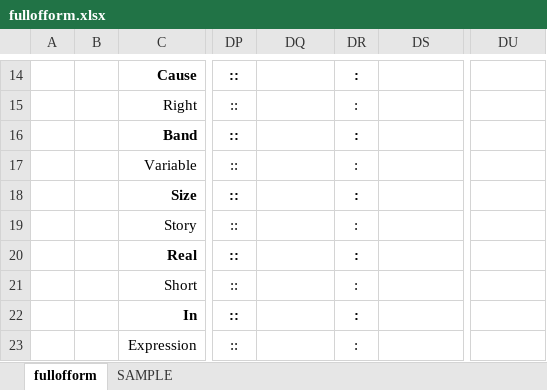
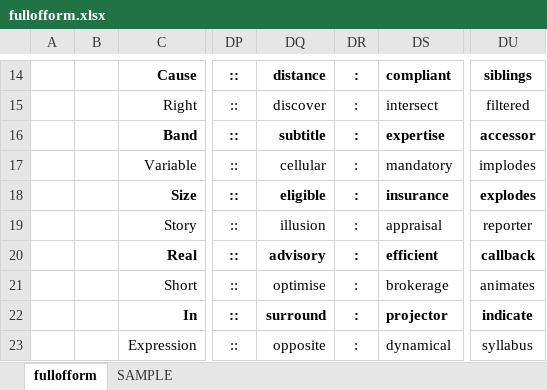
Before and after one commit to openroot/fullOfForm53, an Excel workbook: fullofform/fullofform.xlsx, sheet fullofform, drawn as a sheet; only a part is shown, gaps mark what is left out; values as stored, in another font and other column widths than the file's, no borders; charts and pictures not drawn; the diff covers the shown part only; the diff names each change by its address in the sheet, - before the commit and + after, or states it on an @@ line.

```diff
--- a/fullofform/fullofform.xlsx (sheet fullofform)
+++ b/fullofform/fullofform.xlsx (sheet fullofform)
-DQ14: (empty)
+DQ14: distance
-DS14: (empty)
+DS14: compliant
-DU14: (empty)
+DU14: siblings
-DQ15: (empty)
+DQ15: discover
-DS15: (empty)
+DS15: intersect
-DU15: (empty)
+DU15: filtered
-DQ16: (empty)
+DQ16: subtitle
-DS16: (empty)
+DS16: expertise
-DU16: (empty)
+DU16: accessor
-DQ17: (empty)
+DQ17: cellular
-DS17: (empty)
+DS17: mandatory
-DU17: (empty)
+DU17: implodes
-DQ18: (empty)
+DQ18: eligible
-DS18: (empty)
+DS18: insurance
-DU18: (empty)
+DU18: explodes
-DQ19: (empty)
+DQ19: illusion
-DS19: (empty)
+DS19: appraisal
-DU19: (empty)
+DU19: reporter
-DQ20: (empty)
+DQ20: advisory
-DS20: (empty)
+DS20: efficient
-DU20: (empty)
+DU20: callback
-DQ21: (empty)
+DQ21: optimise
-DS21: (empty)
+DS21: brokerage
-DU21: (empty)
+DU21: animates
-DQ22: (empty)
+DQ22: surround
-DS22: (empty)
+DS22: projector
-DU22: (empty)
+DU22: indicate
-DQ23: (empty)
+DQ23: opposite
-DS23: (empty)
+DS23: dynamical
-DU23: (empty)
+DU23: syllabus
```
Also changed, not shown: 54 edited cells elsewhere in this sheet, 4 other files.
